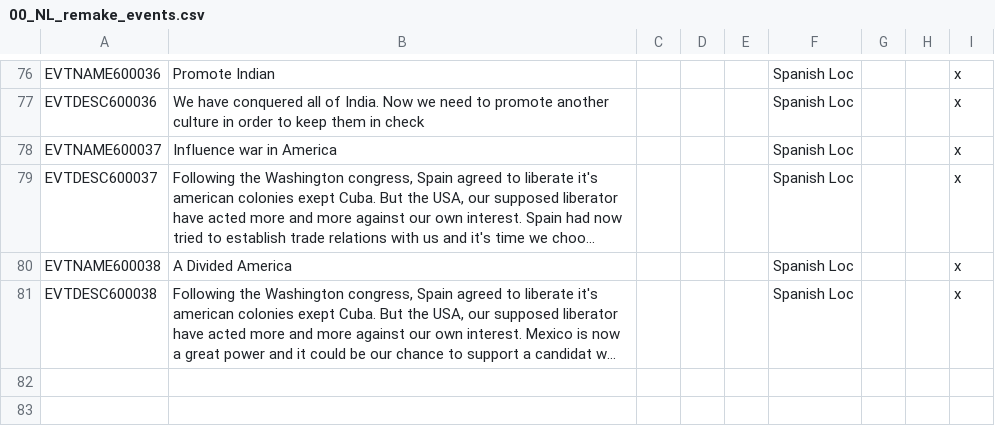
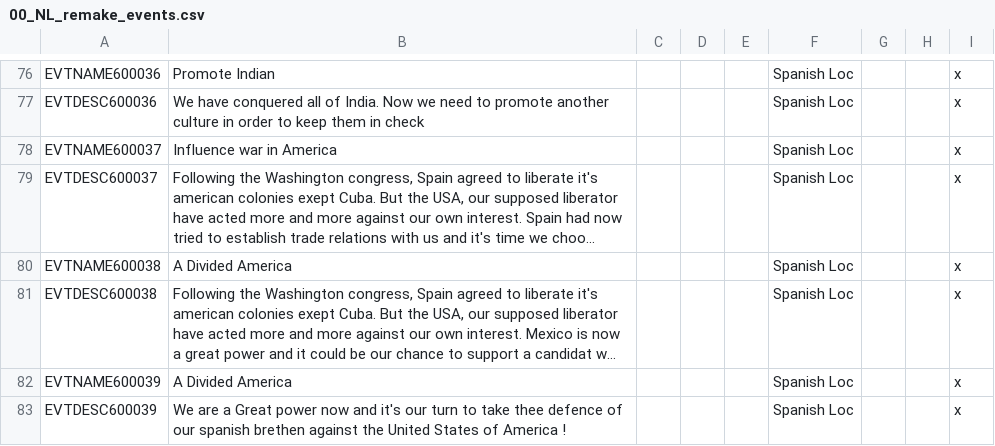
Before and after one commit to MaTi5893/Napoleon-s-Legacy-Remastered, a CSV file: Napoleon's Legacy_Remake/localisation/00_NL_remake_events.csv, drawn as a sheet; only a part is shown, gaps mark what is left out; long unchanged cells end in …; the diff names each change by its address in the sheet, - before the commit and + after, or states it on an @@ line.

```diff
--- a/Napoleon's Legacy_Remake/localisation/00_NL_remake_events.csv
+++ b/Napoleon's Legacy_Remake/localisation/00_NL_remake_events.csv
+row 82: EVTNAME600039 | A Divided America |  |  |  | Spanish Loc |  |  | x
+row 83: EVTDESC600039 | We are a Great power now and it's our turn to take thee defence of our spanish brethen against the United States of America ! |  |  |  | Spanish Loc |  |  | x
```
Also changed, not shown: 1 other file.
